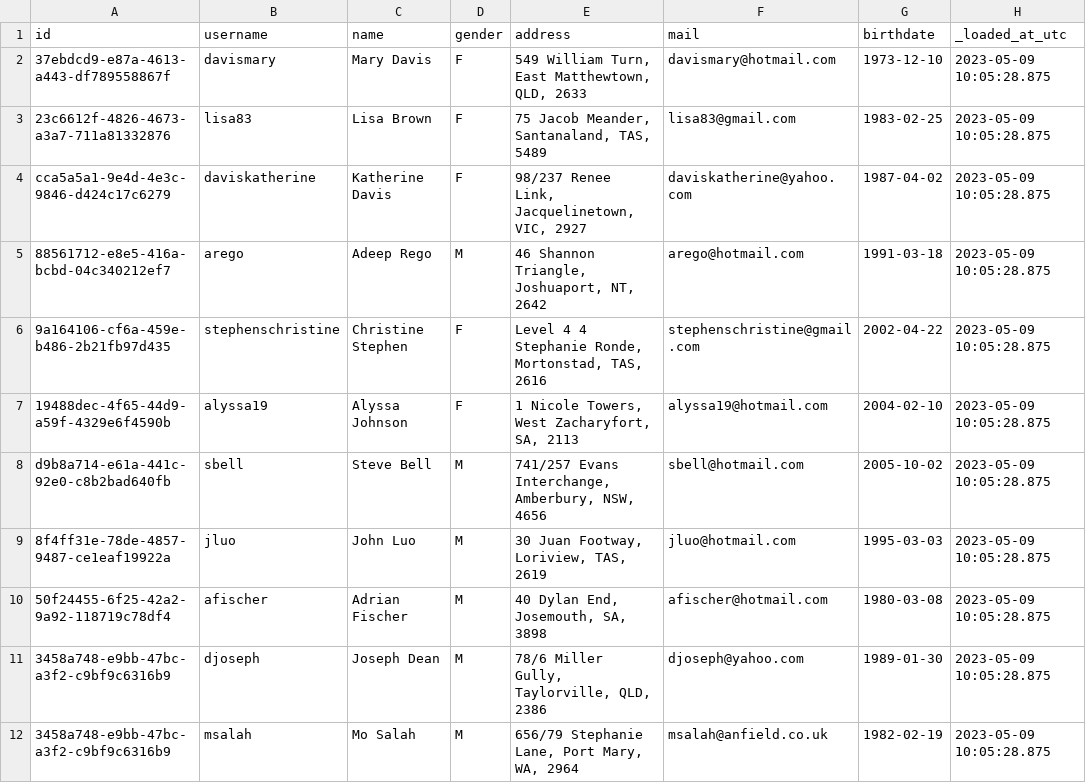
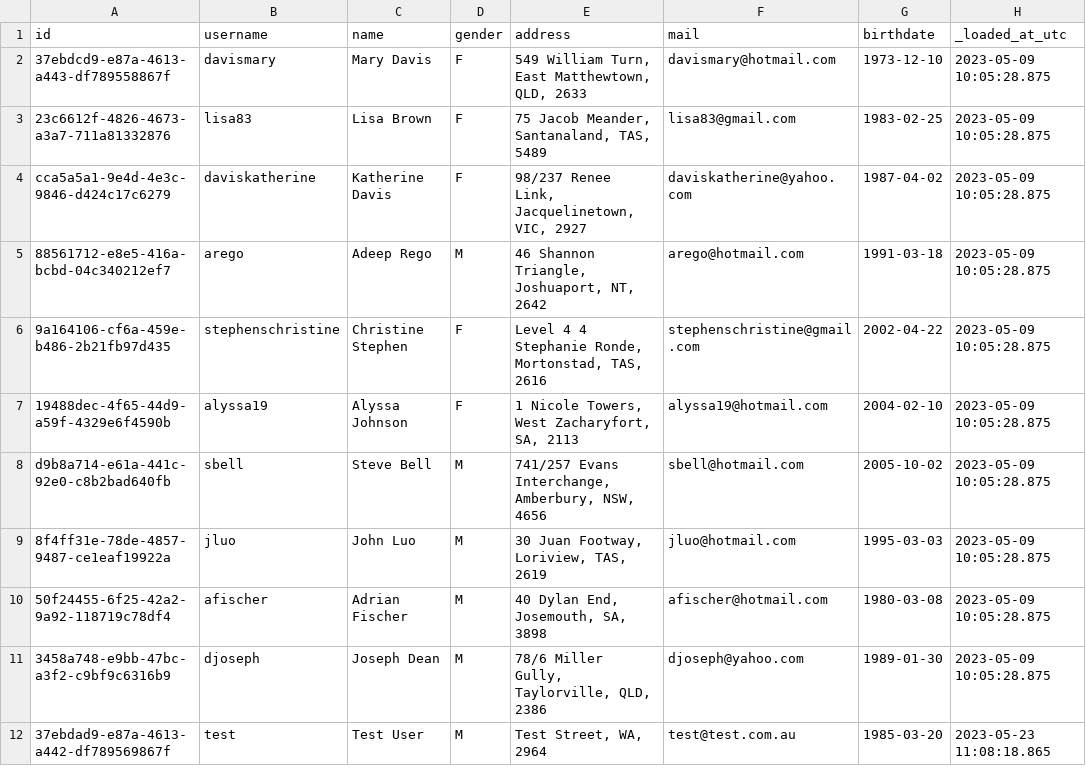
Before and after one commit to allanw/hipages_analytics_engineer_task_new, a CSV file: integration_tests/seeds/contacts.csv, drawn as a sheet.

```diff
--- a/integration_tests/seeds/contacts.csv
+++ b/integration_tests/seeds/contacts.csv
@@ -11,2 +11,2 @@ d9b8a714-e61a-441c-92e0-c8b2bad640fb,sbell,Steve Bell,M,"741/257 Evans Interchan
 "3458a748-e9bb-47bc-a3f2-c9bf9c6316b9",djoseph,Joseph Dean,M,"78/6 Miller Gully, Taylorville, QLD, 2386",djoseph@yahoo.com,1989-01-30,2023-05-09 10:05:28.875
-"3458a748-e9bb-47bc-a3f2-c9bf9c6316b9",msalah,Mo Salah,M,"656/79 Stephanie Lane, Port Mary, WA, 2964",msalah@anfield.co.uk,1982-02-19,2023-05-09 10:05:28.875
+"37ebdad9-e87a-4613-a442-df789569867f",test,Test User,M,"Test Street, WA, 2964",test@test.com.au,1985-03-20,2023-05-23 11:08:18.865
```
